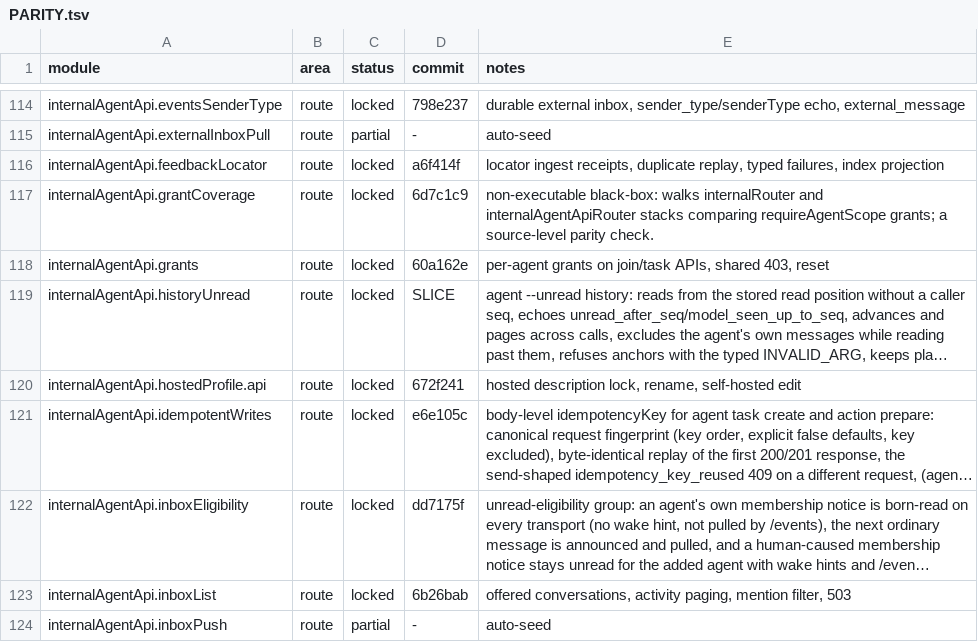
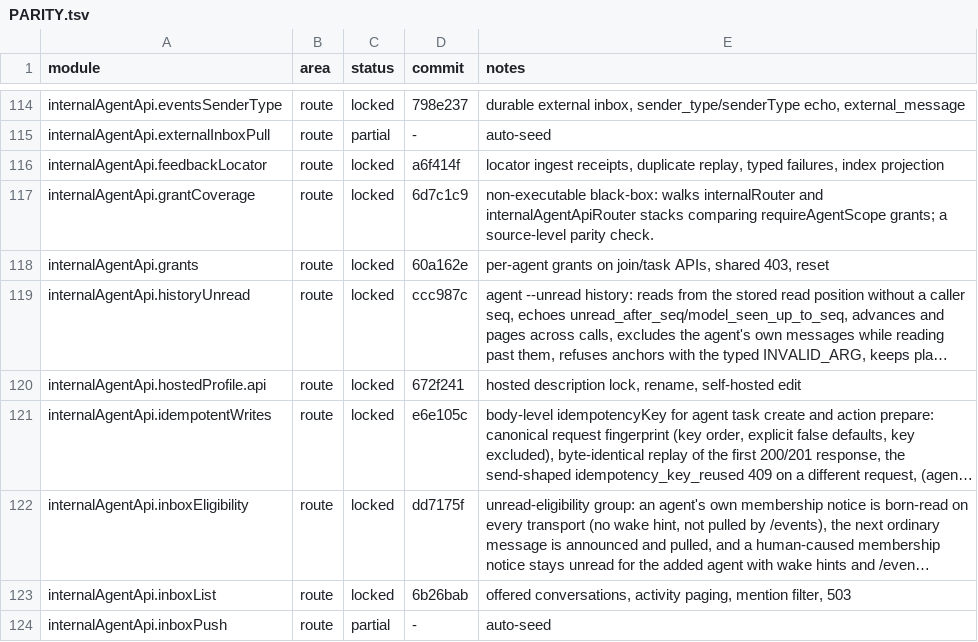
Before and after one commit to kevinzhow/raft-server-swift, a TSV file: docs/PARITY.tsv, drawn as a sheet; only a part is shown, gaps mark what is left out; long unchanged cells end in …; the diff names each change by its address in the sheet, - before the commit and + after, or states it on an @@ line.

Commit message:
Credit the agent history unread route module.

```diff
--- a/docs/PARITY.tsv
+++ b/docs/PARITY.tsv
-D119 (commit): SLICE
+D119 (commit): ccc987c
```
